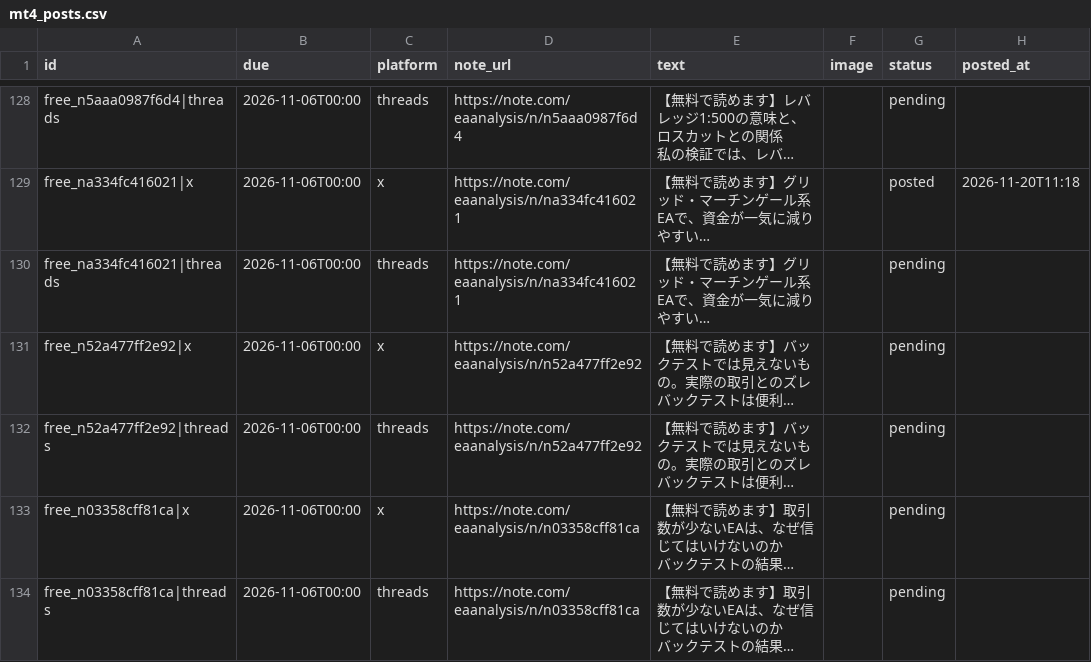
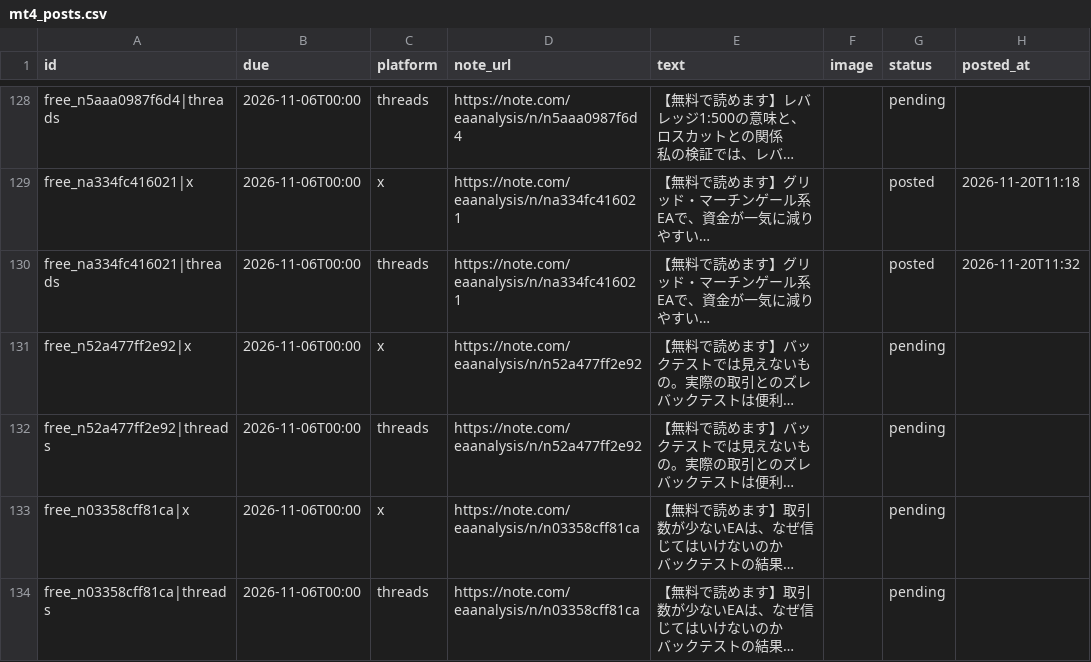
Before and after one commit to mi59jis/ea-verification-sns, a CSV file: sns-automation/config/mt4_posts.csv, drawn as a sheet; only a part is shown, gaps mark what is left out; long unchanged cells end in …; the diff names each change by its address in the sheet, - before the commit and + after, or states it on an @@ line.

```diff
--- a/sns-automation/config/mt4_posts.csv
+++ b/sns-automation/config/mt4_posts.csv
-G130 (status): pending
+G130 (status): posted
-H130 (posted_at): (empty)
+H130 (posted_at): 2026-11-20T11:32
```
